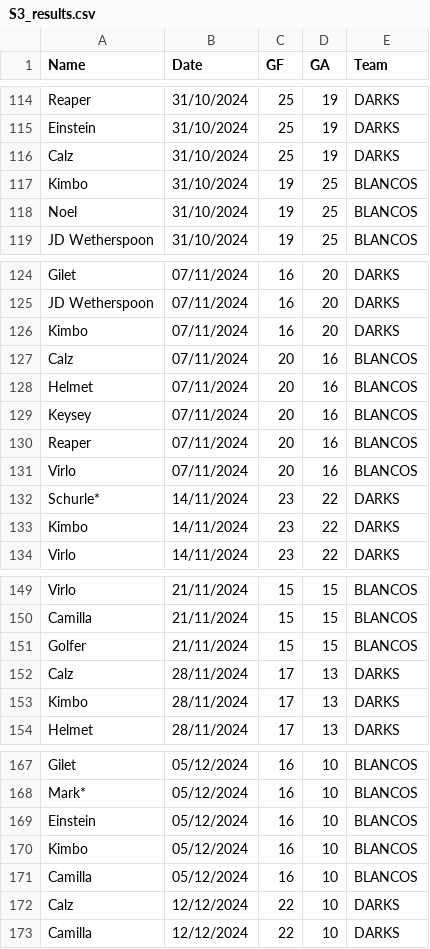
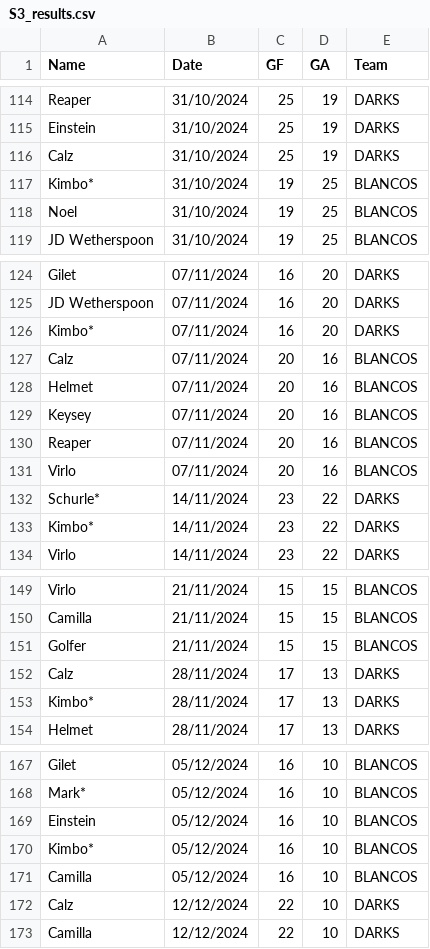
Before and after one commit to Deadlocked2/football_table, a CSV file: data/S3_results.csv, drawn as a sheet; only a part is shown, gaps mark what is left out; the diff covers the shown part only.

```diff
--- a/data/S3_results.csv
+++ b/data/S3_results.csv
@@ -116,3 +116,3 @@ Einstein,31/10/2024,25,19,DARKS
 Calz,31/10/2024,25,19,DARKS
-Kimbo,31/10/2024,19,25,BLANCOS
+Kimbo*,31/10/2024,19,25,BLANCOS
 Noel,31/10/2024,19,25,BLANCOS
@@ -125,3 +125,3 @@ Gilet,07/11/2024,16,20,DARKS
 JD Wetherspoon,07/11/2024,16,20,DARKS
-Kimbo,07/11/2024,16,20,DARKS
+Kimbo*,07/11/2024,16,20,DARKS
 Calz,07/11/2024,20,16,BLANCOS
@@ -132,3 +132,3 @@ Virlo,07/11/2024,20,16,BLANCOS
 Schurle*,14/11/2024,23,22,DARKS
-Kimbo,14/11/2024,23,22,DARKS
+Kimbo*,14/11/2024,23,22,DARKS
 Virlo,14/11/2024,23,22,DARKS
@@ -152,3 +152,3 @@ Golfer,21/11/2024,15,15,BLANCOS
 Calz,28/11/2024,17,13,DARKS
-Kimbo,28/11/2024,17,13,DARKS
+Kimbo*,28/11/2024,17,13,DARKS
 Helmet,28/11/2024,17,13,DARKS
@@ -169,3 +169,3 @@ Mark*,05/12/2024,16,10,BLANCOS
 Einstein,05/12/2024,16,10,BLANCOS
-Kimbo,05/12/2024,16,10,BLANCOS
+Kimbo*,05/12/2024,16,10,BLANCOS
 Camilla,05/12/2024,16,10,BLANCOS
```
Also changed, not shown: 10 added rows, 10 removed rows and 17 edited cells elsewhere in this file, outputs/bumpchart.csv, outputs/bumpchart_t.csv, 2 other files.
